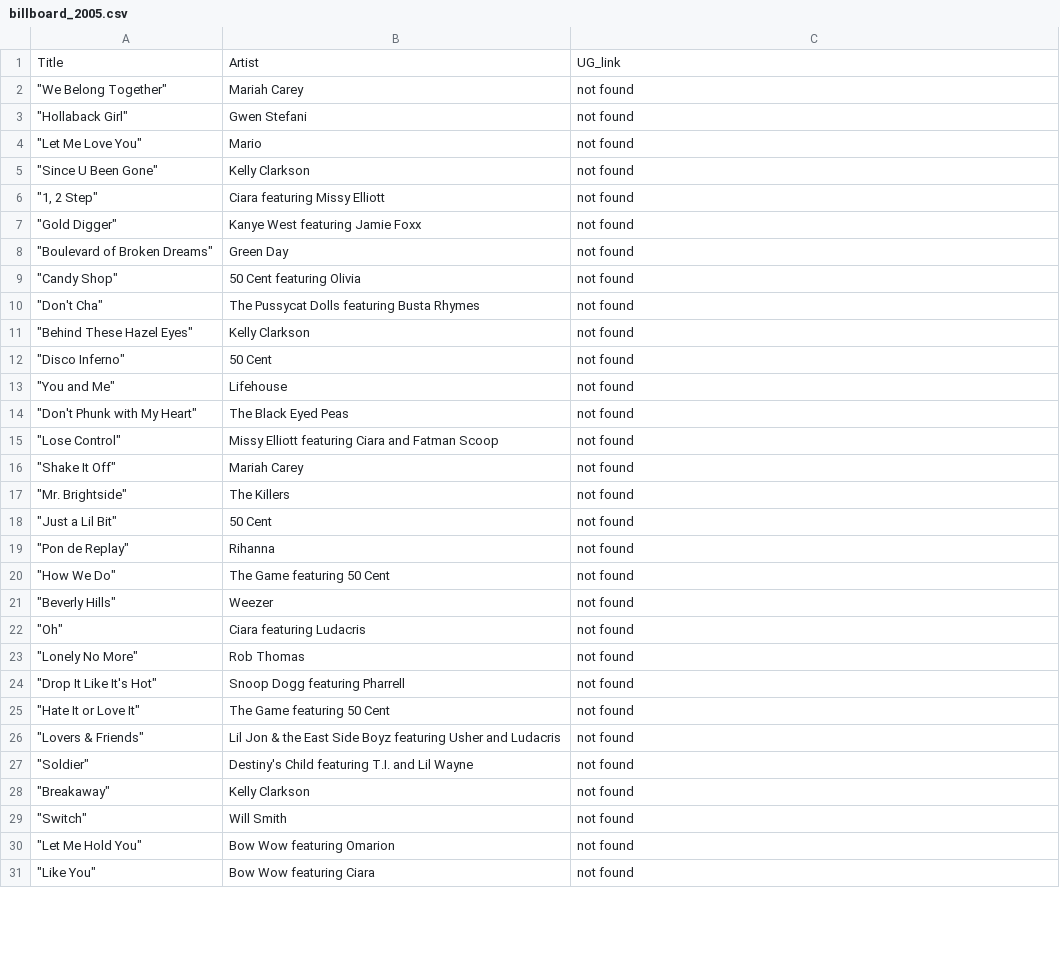
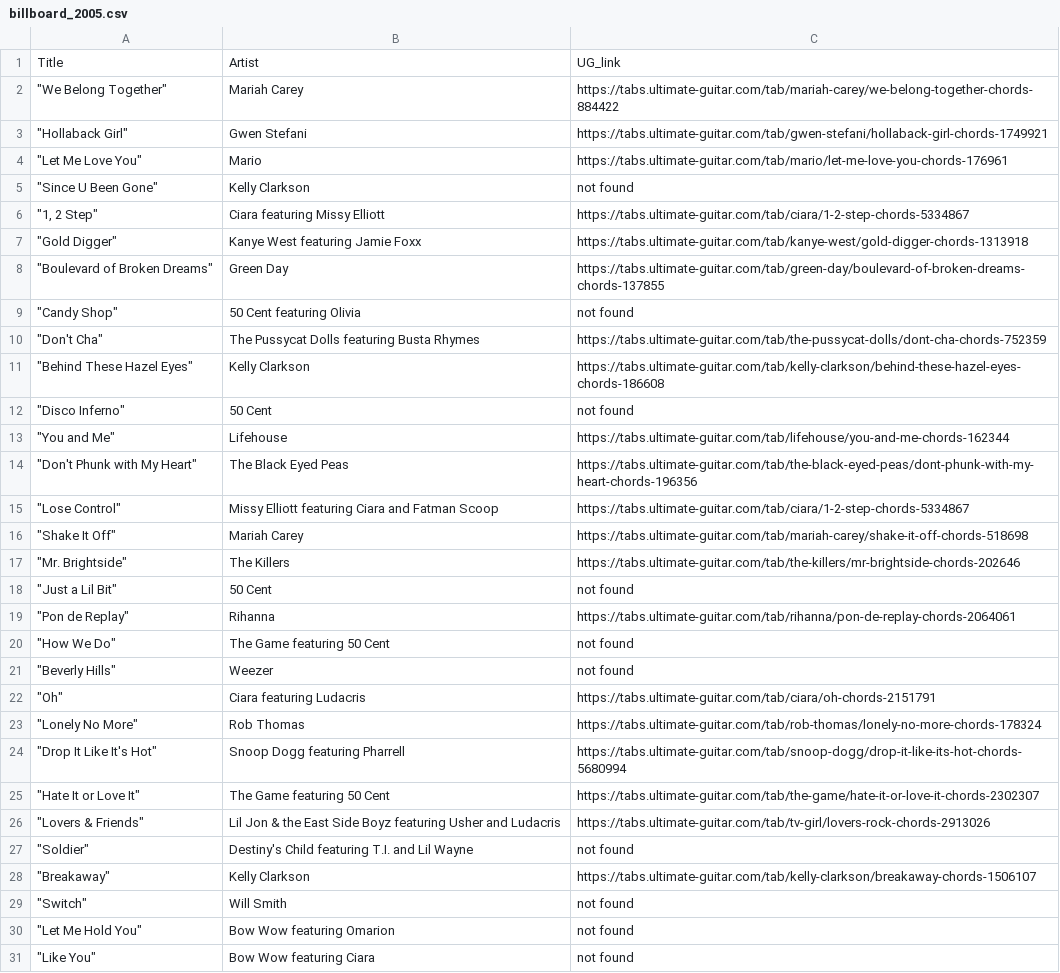
Before and after one commit to spacesweedkid-27/Data-Science-Project-WS2425, a CSV file: data/chords/billboard_2005.csv, drawn as a sheet; only a part is shown; the diff covers the shown part only.

```diff
--- a/data/chords/billboard_2005.csv
+++ b/data/chords/billboard_2005.csv
@@ -1,29 +1,29 @@
 Title,Artist,UG_link
-"""We Belong Together""",Mariah Carey,not found
-"""Hollaback Girl""",Gwen Stefani,not found
-"""Let Me Love You""",Mario,not found
+"""We Belong Together""",Mariah Carey,https://tabs.ultimate-guitar.com/tab/mariah-carey/we-belong-together-chords-884422
+"""Hollaback Girl""",Gwen Stefani,https://tabs.ultimate-guitar.com/tab/gwen-stefani/hollaback-girl-chords-1749921
+"""Let Me Love You""",Mario,https://tabs.ultimate-guitar.com/tab/mario/let-me-love-you-chords-176961
 """Since U Been Gone""",Kelly Clarkson,not found
-"""1, 2 Step""",Ciara featuring Missy Elliott,not found
-"""Gold Digger""",Kanye West featuring Jamie Foxx,not found
-"""Boulevard of Broken Dreams""",Green Day,not found
+"""1, 2 Step""",Ciara featuring Missy Elliott,https://tabs.ultimate-guitar.com/tab/ciara/1-2-step-chords-5334867
+"""Gold Digger""",Kanye West featuring Jamie Foxx,https://tabs.ultimate-guitar.com/tab/kanye-west/gold-digger-chords-1313918
+"""Boulevard of Broken Dreams""",Green Day,https://tabs.ultimate-guitar.com/tab/green-day/boulevard-of-broken-dreams-chords-137855
 """Candy Shop""",50 Cent featuring Olivia,not found
-"""Don't Cha""",The Pussycat Dolls featuring Busta Rhymes,not found
-"""Behind These Hazel Eyes""",Kelly Clarkson,not found
+"""Don't Cha""",The Pussycat Dolls featuring Busta Rhymes,https://tabs.ultimate-guitar.com/tab/the-pussycat-dolls/dont-cha-chords-752359
+"""Behind These Hazel Eyes""",Kelly Clarkson,https://tabs.ultimate-guitar.com/tab/kelly-clarkson/behind-these-hazel-eyes-chords-186608
 """Disco Inferno""",50 Cent,not found
-"""You and Me""",Lifehouse,not found
-"""Don't Phunk with My Heart""",The Black Eyed Peas,not found
-"""Lose Control""",Missy Elliott featuring Ciara and Fatman Scoop,not found
-"""Shake It Off""",Mariah Carey,not found
-"""Mr. Brightside""",The Killers,not found
+"""You and Me""",Lifehouse,https://tabs.ultimate-guitar.com/tab/lifehouse/you-and-me-chords-162344
+"""Don't Phunk with My Heart""",The Black Eyed Peas,https://tabs.ultimate-guitar.com/tab/the-black-eyed-peas/dont-phunk-with-my-heart-chords-196356
+"""Lose Control""",Missy Elliott featuring Ciara and Fatman Scoop,https://tabs.ultimate-guitar.com/tab/ciara/1-2-step-chords-5334867
+"""Shake It Off""",Mariah Carey,https://tabs.ultimate-guitar.com/tab/mariah-carey/shake-it-off-chords-518698
+"""Mr. Brightside""",The Killers,https://tabs.ultimate-guitar.com/tab/the-killers/mr-brightside-chords-202646
 """Just a Lil Bit""",50 Cent,not found
-"""Pon de Replay""",Rihanna,not found
+"""Pon de Replay""",Rihanna,https://tabs.ultimate-guitar.com/tab/rihanna/pon-de-replay-chords-2064061
 """How We Do""",The Game featuring 50 Cent,not found
 """Beverly Hills""",Weezer,not found
-"""Oh""",Ciara featuring Ludacris,not found
-"""Lonely No More""",Rob Thomas,not found
-"""Drop It Like It's Hot""",Snoop Dogg featuring Pharrell,not found
-"""Hate It or Love It""",The Game featuring 50 Cent,not found
-"""Lovers & Friends""",Lil Jon & the East Side Boyz featuring Usher and Ludacris,not found
+"""Oh""",Ciara featuring Ludacris,https://tabs.ultimate-guitar.com/tab/ciara/oh-chords-2151791
+"""Lonely No More""",Rob Thomas,https://tabs.ultimate-guitar.com/tab/rob-thomas/lonely-no-more-chords-178324
+"""Drop It Like It's Hot""",Snoop Dogg featuring Pharrell,https://tabs.ultimate-guitar.com/tab/snoop-dogg/drop-it-like-its-hot-chords-5680994
+"""Hate It or Love It""",The Game featuring 50 Cent,https://tabs.ultimate-guitar.com/tab/the-game/hate-it-or-love-it-chords-2302307
+"""Lovers & Friends""",Lil Jon & the East Side Boyz featuring Usher and Ludacris,https://tabs.ultimate-guitar.com/tab/tv-girl/lovers-rock-chords-2913026
 """Soldier""",Destiny's Child featuring T.I. and Lil Wayne,not found
-"""Breakaway""",Kelly Clarkson,not found
+"""Breakaway""",Kelly Clarkson,https://tabs.ultimate-guitar.com/tab/kelly-clarkson/breakaway-chords-1506107
 """Switch""",Will Smith,not found
```
Also changed, not shown: 47 edited cells elsewhere in this file, data/chords/billboard_2006.csv, data/chords/billboard_2019.csv, 2 other files.
